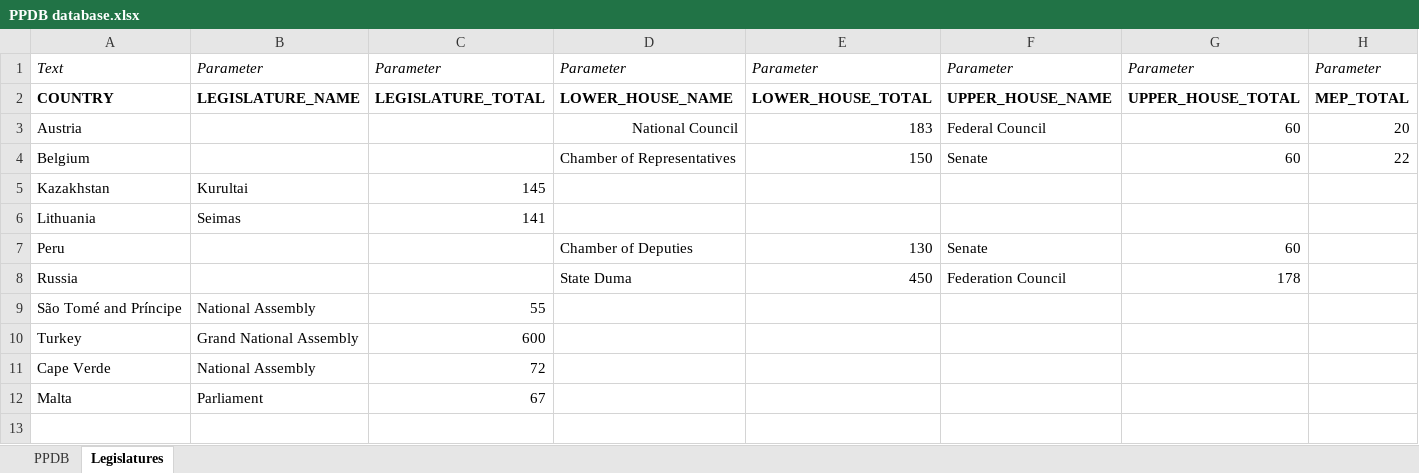
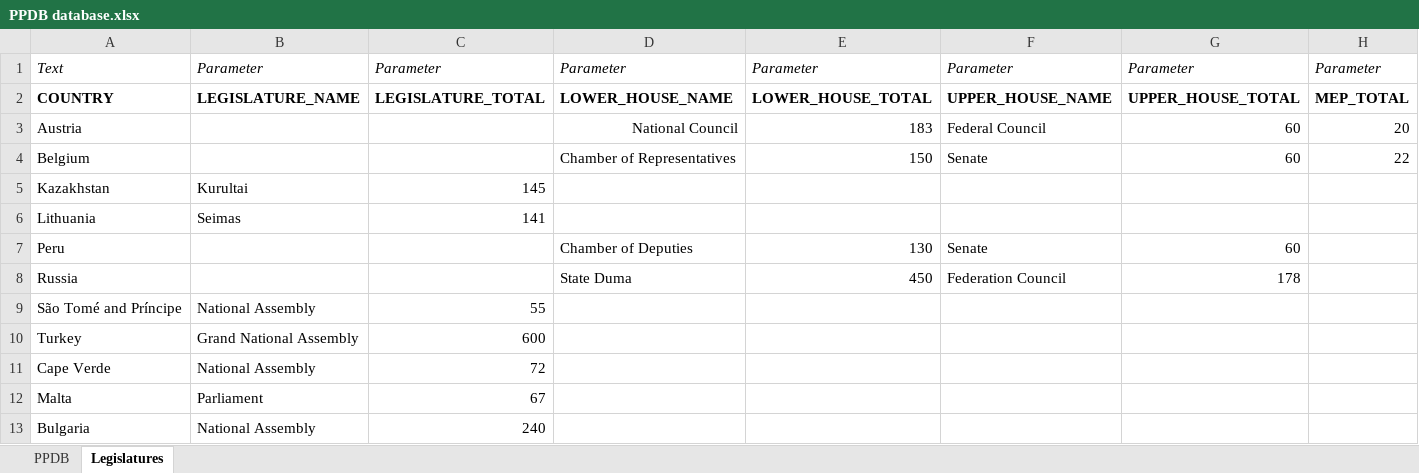
Before and after one commit to PLATELru/ppdb, an Excel workbook: data/PPDB database.xlsx, sheet Legislatures, drawn as a sheet; values as stored, in another font and other column widths than the file's, no borders; charts and pictures not drawn; the diff names each change by its address in the sheet, - before the commit and + after, or states it on an @@ line.

```diff
--- a/data/PPDB database.xlsx (sheet Legislatures)
+++ b/data/PPDB database.xlsx (sheet Legislatures)
+row 13: Bulgaria | National Assembly | 240
```
Also changed, not shown: sheet PPDB.
